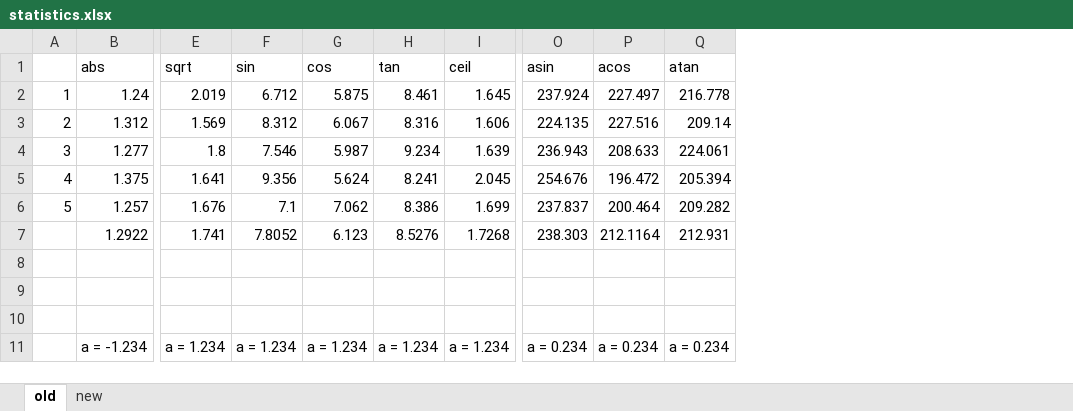
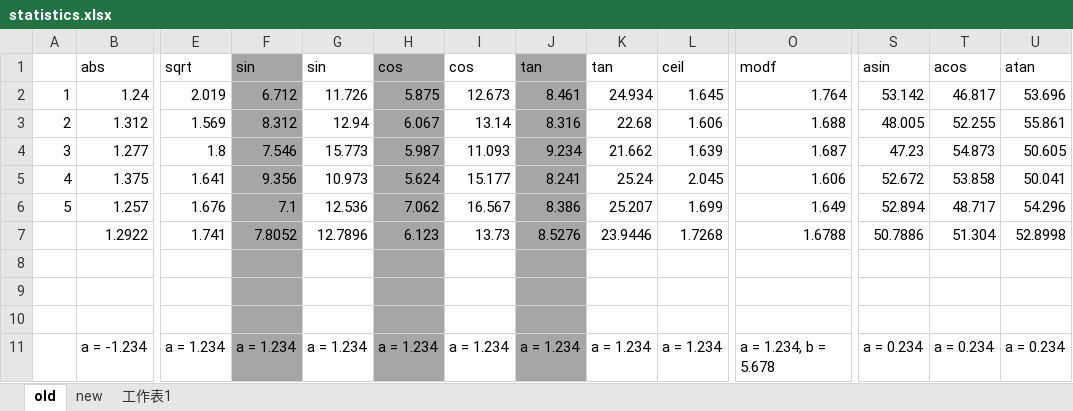
Before and after one commit to howcat/ABY, an Excel workbook: Experimental_data/statistics.xlsx, sheet old, drawn as a sheet; only a part is shown, gaps mark what is left out; values as stored, in another font and other column widths than the file's, no borders; addresses are those after the commit; the diff names each change by its address in the sheet, - before the commit and + after, or states it on an @@ line.

```diff
--- a/Experimental_data/statistics.xlsx (sheet old)
+++ b/Experimental_data/statistics.xlsx (sheet old)
+sheet tab: 工作表1
+column G (sin), rows 2-11: 11.726 | 12.94 | 15.773 | 10.973 | 12.536 | 12.7896 |  |  |  | a = 1.234
+column I (cos), rows 2-11: 12.673 | 13.14 | 11.093 | 15.177 | 16.567 | 13.73 |  |  |  | a = 1.234
+column K (tan), rows 2-11: 24.934 | 22.68 | 21.662 | 25.24 | 25.207 | 23.9446 |  |  |  | a = 1.234
+column O (modf), rows 2-11: 1.764 | 1.688 | 1.687 | 1.606 | 1.649 | 1.6788 |  |  |  | a = 1.234, b = 5.678
-F1:F11 fill: none
+F1:F11 fill: #A6A6A6
-H1:H11 fill: none
+H1:H11 fill: #A6A6A6
-J1:J11 fill: none
+J1:J11 fill: #A6A6A6
-S2 (asin): 237.924
+S2 (asin): 53.142
-T2 (acos): 227.497
+T2 (acos): 46.817
-U2 (atan): 216.778
+U2 (atan): 53.696
-S3 (asin): 224.135
+S3 (asin): 48.005
-T3 (acos): 227.516
+T3 (acos): 52.255
-U3 (atan): 209.14
+U3 (atan): 55.861
-S4 (asin): 236.943
+S4 (asin): 47.23
-T4 (acos): 208.633
+T4 (acos): 54.873
-U4 (atan): 224.061
+U4 (atan): 50.605
-S5 (asin): 254.676
+S5 (asin): 52.672
-T5 (acos): 196.472
+T5 (acos): 53.858
-U5 (atan): 205.394
+U5 (atan): 50.041
-S6 (asin): 237.837
+S6 (asin): 52.894
-T6 (acos): 200.464
+T6 (acos): 48.717
-U6 (atan): 209.282
+U6 (atan): 54.296
-S7 (asin): 238.303
+S7 (asin): 50.7886
-T7 (acos): 212.1164
+T7 (acos): 51.304
-U7 (atan): 212.931
+U7 (atan): 52.8998
```
Also changed, not shown: sheet new, formulas that keep their value, 2 other files.
